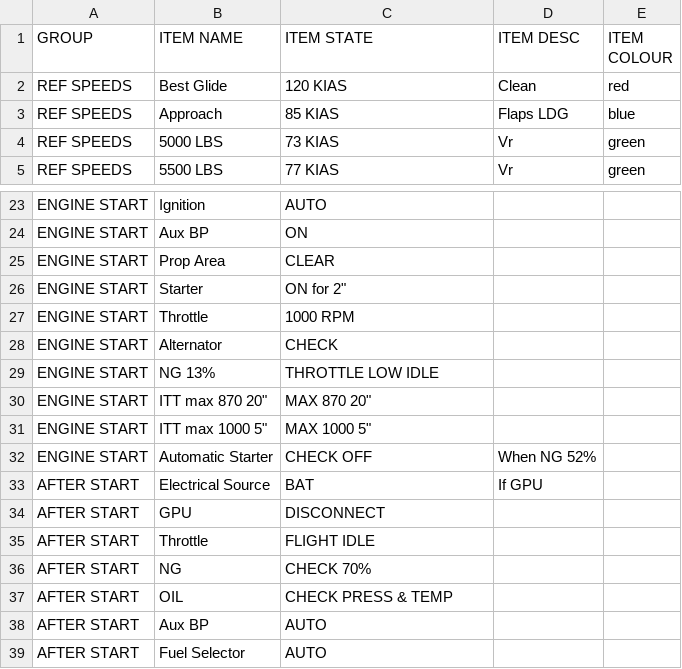
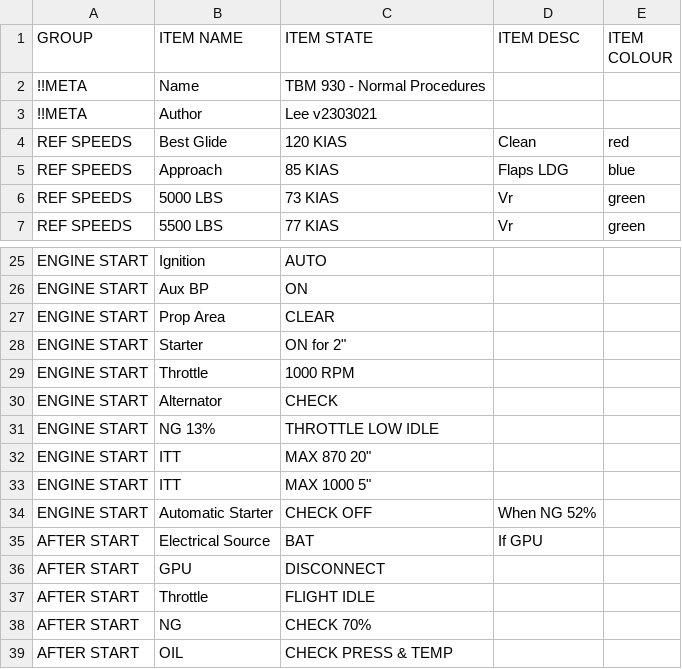
Before and after one commit to leetrout/simtoolkit-checklist-tool, a CSV file: raw_csv/tbm930.csv, drawn as a sheet; only a part is shown, gaps mark what is left out; the shorter side is filled out with more unchanged rows.

```diff
--- a/raw_csv/tbm930.csv
+++ b/raw_csv/tbm930.csv
@@ -1,2 +1,4 @@
 GROUP,ITEM NAME,ITEM STATE,ITEM DESC,ITEM COLOUR
+!!META,Name,TBM 930 - Normal Procedures,,
+!!META,Author,Lee v2303021,,
 REF SPEEDS,Best Glide,120 KIAS,Clean,red
@@ -29,4 +31,4 @@ ENGINE START,Alternator,CHECK,,
 ENGINE START,NG 13%,THROTTLE LOW IDLE,,
-ENGINE START,"ITT max 870 20""","MAX 870 20""",,
-ENGINE START,"ITT max 1000 5""","MAX 1000 5""",,
+ENGINE START,ITT,"MAX 870 20""",,
+ENGINE START,ITT,"MAX 1000 5""",,
 ENGINE START,Automatic Starter,CHECK OFF,When NG 52%,
```
Also changed, not shown: 3 other files.
